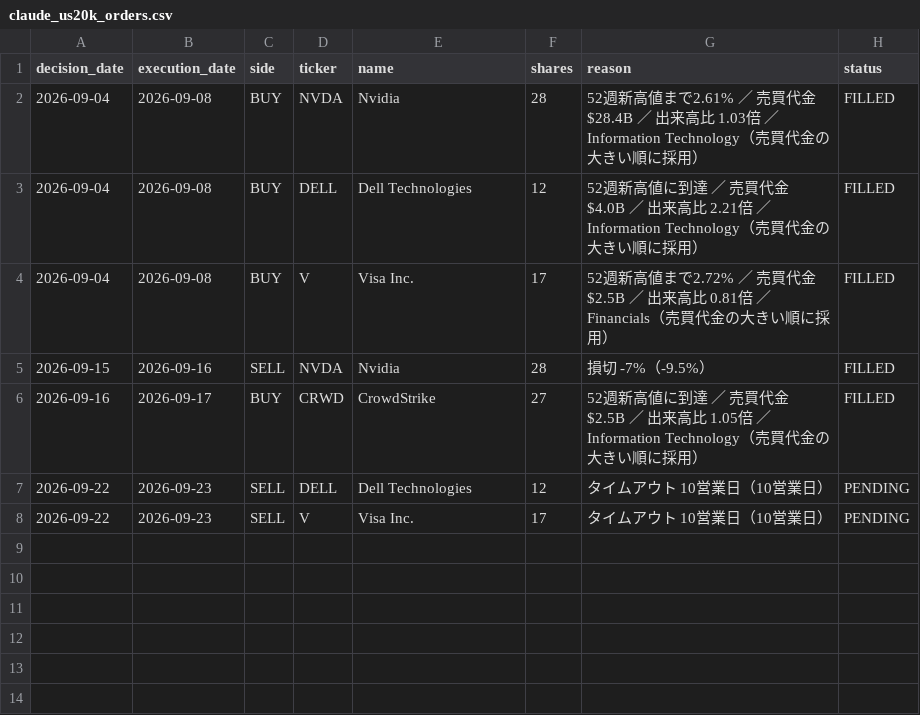
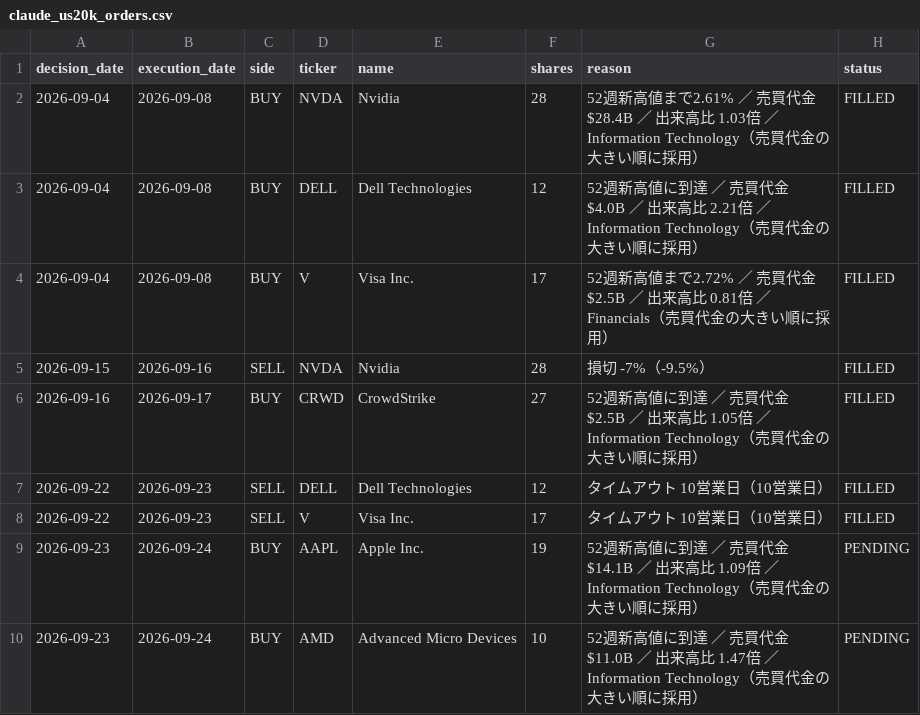
Before and after one commit to MANDAI0571/stock-news-monitor, a CSV file: data/claude_us20k_orders.csv, drawn as a sheet.

```diff
--- a/data/claude_us20k_orders.csv
+++ b/data/claude_us20k_orders.csv
@@ -6,3 +6,5 @@
 2026-09-16,2026-09-17,BUY,CRWD,CrowdStrike,27,52週新高値に到達 ／ 売買代金 $2.5B ／ 出来高比 1.05倍 ／ Information Technology（売買代金の大きい順に採用）,FILLED
-2026-09-22,2026-09-23,SELL,DELL,Dell Technologies,12,タイムアウト 10営業日（10営業日）,PENDING
-2026-09-22,2026-09-23,SELL,V,Visa Inc.,17,タイムアウト 10営業日（10営業日）,PENDING
+2026-09-22,2026-09-23,SELL,DELL,Dell Technologies,12,タイムアウト 10営業日（10営業日）,FILLED
+2026-09-22,2026-09-23,SELL,V,Visa Inc.,17,タイムアウト 10営業日（10営業日）,FILLED
+2026-09-23,2026-09-24,BUY,AAPL,Apple Inc.,19,52週新高値に到達 ／ 売買代金 $14.1B ／ 出来高比 1.09倍 ／ Information Technology（売買代金の大きい順に採用）,PENDING
+2026-09-23,2026-09-24,BUY,AMD,Advanced Micro Devices,10,52週新高値に到達 ／ 売買代金 $11.0B ／ 出来高比 1.47倍 ／ Information Technology（売買代金の大きい順に採用）,PENDING
```
Also changed, not shown: data/claude_us20k_journal.csv, 1 other file.
